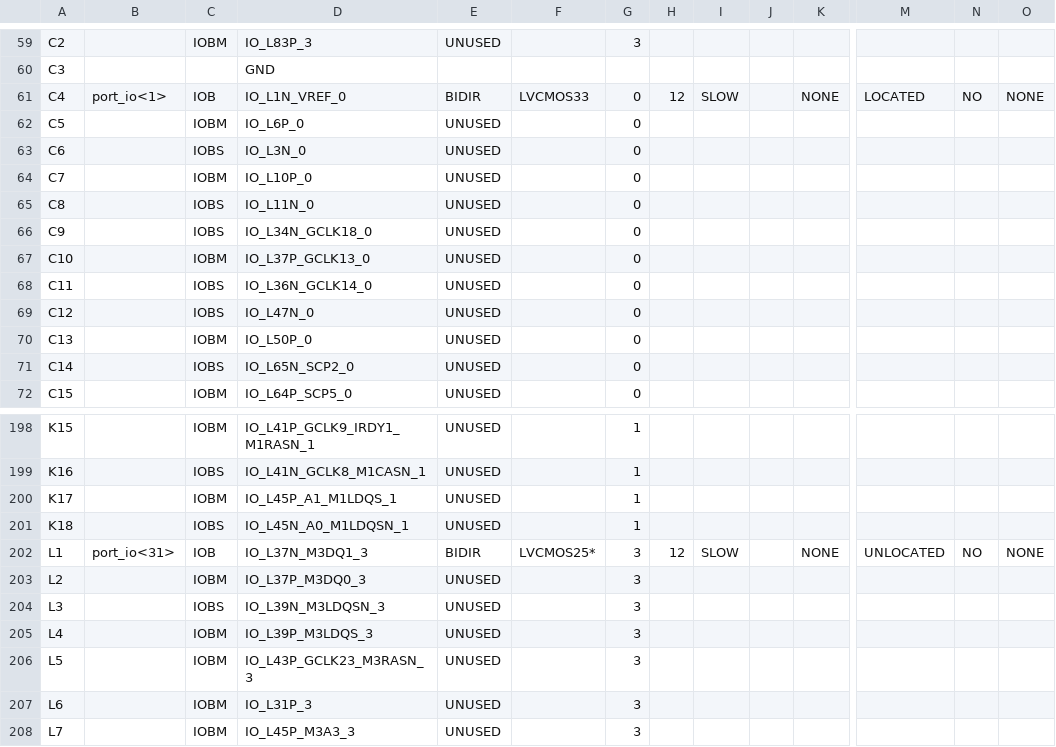
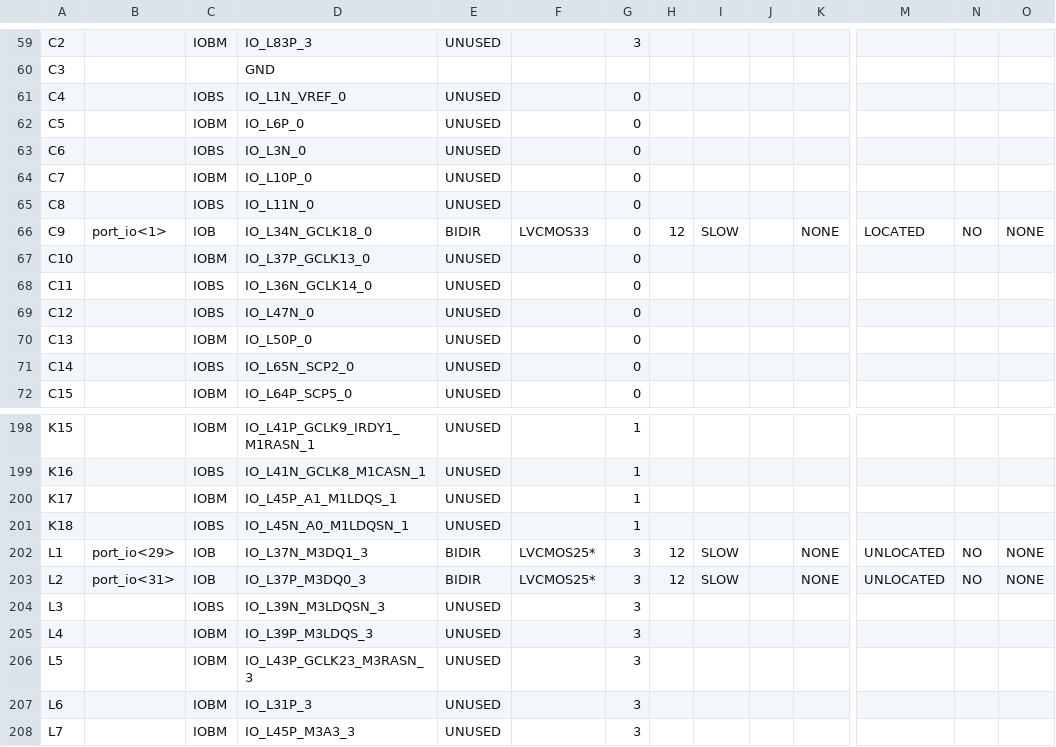
Before and after one commit to Joncardozo/UFSM00294, a CSV file: nexys3/MIPS_uC_pad.csv, drawn as a sheet; only a part is shown, gaps mark what is left out; the diff covers the shown part only; the diff names each change by its address in the sheet, - before the commit and + after, or states it on an @@ line.

```diff
--- a/nexys3/MIPS_uC_pad.csv
+++ b/nexys3/MIPS_uC_pad.csv
-B61: port_io<1>
+B61: (empty)
-C61: IOB
+C61: IOBS
-E61: BIDIR
+E61: UNUSED
-F61: LVCMOS33
+F61: (empty)
-H61: 12
+H61: (empty)
-I61: SLOW
+I61: (empty)
-K61: NONE
+K61: (empty)
-M61: LOCATED
+M61: (empty)
-N61: NO
+N61: (empty)
-O61: NONE
+O61: (empty)
-B66: (empty)
+B66: port_io<1>
-C66: IOBS
+C66: IOB
-E66: UNUSED
+E66: BIDIR
-F66: (empty)
+F66: LVCMOS33
-H66: (empty)
+H66: 12
-I66: (empty)
+I66: SLOW
-K66: (empty)
+K66: NONE
-M66: (empty)
+M66: LOCATED
-N66: (empty)
+N66: NO
-O66: (empty)
+O66: NONE
-B202: port_io<31>
+B202: port_io<29>
-B203: (empty)
+B203: port_io<31>
-C203: IOBM
+C203: IOB
-E203: UNUSED
+E203: BIDIR
-F203: (empty)
+F203: LVCMOS25*
-H203: (empty)
+H203: 12
-I203: (empty)
+I203: SLOW
-K203: (empty)
+K203: NONE
-M203: (empty)
+M203: UNLOCATED
-N203: (empty)
+N203: NO
-O203: (empty)
+O203: NONE
```
Also changed, not shown: 16 edited cells elsewhere in this file, 49 other files.
